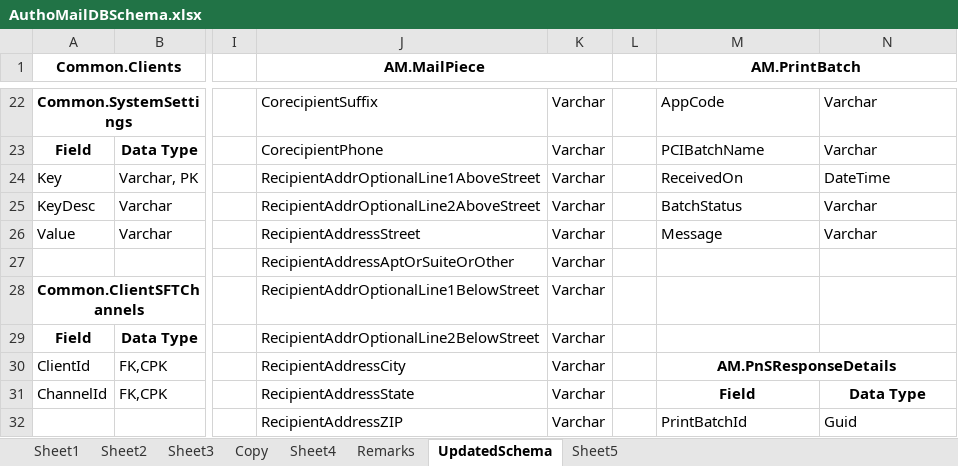
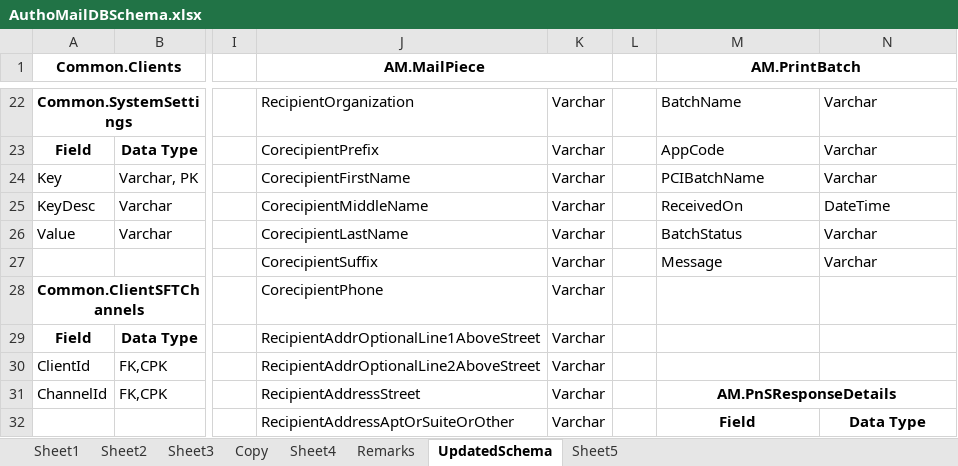
Before and after one commit to kaushikraj302000-glitch/AuthoMail-Cotality, an Excel workbook: docs/design/AuthoMailDBSchema.xlsx, sheet UpdatedSchema, drawn as a sheet; only a part is shown, gaps mark what is left out; values as stored, in another font and other column widths than the file's, no borders; removed rows and columns are numbered as before the commit, all else as after; the diff covers the shown part only; the diff names each change by its address in the sheet, - before the commit and + after, or states it on an @@ line.

```diff
--- a/docs/design/AuthoMailDBSchema.xlsx (sheet UpdatedSchema)
+++ b/docs/design/AuthoMailDBSchema.xlsx (sheet UpdatedSchema)
-J22 (AM.MailPiece): CorecipientSuffix
+J22 (AM.MailPiece): RecipientOrganization
-M22 (AM.PrintBatch): AppCode
+M22 (AM.PrintBatch): BatchName
-J23 (AM.MailPiece): CorecipientPhone
+J23 (AM.MailPiece): CorecipientPrefix
-M23 (AM.PrintBatch): PCIBatchName
+M23 (AM.PrintBatch): AppCode
-J24 (AM.MailPiece): RecipientAddrOptionalLine1AboveStreet
+J24 (AM.MailPiece): CorecipientFirstName
-M24 (AM.PrintBatch): ReceivedOn
+M24 (AM.PrintBatch): PCIBatchName
-N24: DateTime
+N24: Varchar
-J25 (AM.MailPiece): RecipientAddrOptionalLine2AboveStreet
+J25 (AM.MailPiece): CorecipientMiddleName
-M25 (AM.PrintBatch): BatchStatus
+M25 (AM.PrintBatch): ReceivedOn
-N25: Varchar
+N25: DateTime
-J26 (AM.MailPiece): RecipientAddressStreet
+J26 (AM.MailPiece): CorecipientLastName
-M26 (AM.PrintBatch): Message
+M26 (AM.PrintBatch): BatchStatus
-J27 (AM.MailPiece): RecipientAddressAptOrSuiteOrOther
+J27 (AM.MailPiece): CorecipientSuffix
-M27 (AM.PrintBatch): (empty)
+M27 (AM.PrintBatch): Message
-N27: (empty)
+N27: Varchar
-J28 (AM.MailPiece): RecipientAddrOptionalLine1BelowStreet
+J28 (AM.MailPiece): CorecipientPhone
-J29 (AM.MailPiece): RecipientAddrOptionalLine2BelowStreet
+J29 (AM.MailPiece): RecipientAddrOptionalLine1AboveStreet
-J30 (AM.MailPiece): RecipientAddressCity
+J30 (AM.MailPiece): RecipientAddrOptionalLine2AboveStreet
-M30 (AM.PrintBatch): AM.PnSResponseDetails
+M30 (AM.PrintBatch): (empty)
-M30:N30 merged
-J31 (AM.MailPiece): RecipientAddressState
+J31 (AM.MailPiece): RecipientAddressStreet
-M31 (AM.PrintBatch): Field
+M31 (AM.PrintBatch): AM.PnSResponseDetails
+M31:N31 merged
-N31: Data Type
+N31: (empty)
-J32 (AM.MailPiece): RecipientAddressZIP
+J32 (AM.MailPiece): RecipientAddressAptOrSuiteOrOther
-M32 (AM.PrintBatch): PrintBatchId
+M32 (AM.PrintBatch): Field
@@ M32:N32 bold: off → on, alignment: left → center @@
-N32: Guid
+N32: Data Type
```
Also changed, not shown: other rows of this sheet.
